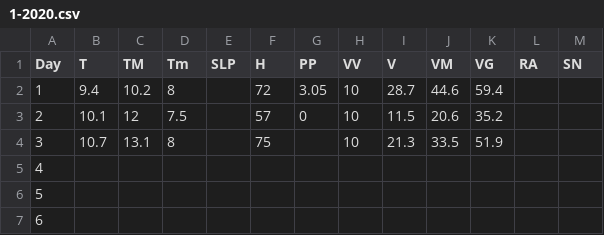
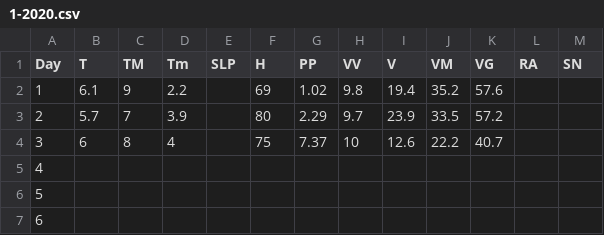
Before and after one commit to erolerdogan/AirQuality_in_Istanbul, a CSV file: data/1-2020.csv, drawn as a sheet; only a part is shown; the diff covers the shown part only; the diff names each change by its address in the sheet, - before the commit and + after, or states it on an @@ line.

```diff
--- a/data/1-2020.csv
+++ b/data/1-2020.csv
-B2 (T): 9.4
+B2 (T): 6.1
-C2 (TM): 10.2
+C2 (TM): 9
-D2 (Tm): 8
+D2 (Tm): 2.2
-F2 (H): 72
+F2 (H): 69
-G2 (PP): 3.05
+G2 (PP): 1.02
-H2 (VV): 10
+H2 (VV): 9.8
-I2 (V): 28.7
+I2 (V): 19.4
-J2 (VM): 44.6
+J2 (VM): 35.2
-K2 (VG): 59.4
+K2 (VG): 57.6
-B3 (T): 10.1
+B3 (T): 5.7
-C3 (TM): 12
+C3 (TM): 7
-D3 (Tm): 7.5
+D3 (Tm): 3.9
-F3 (H): 57
+F3 (H): 80
-G3 (PP): 0
+G3 (PP): 2.29
-H3 (VV): 10
+H3 (VV): 9.7
-I3 (V): 11.5
+I3 (V): 23.9
-J3 (VM): 20.6
+J3 (VM): 33.5
-K3 (VG): 35.2
+K3 (VG): 57.2
-B4 (T): 10.7
+B4 (T): 6
-C4 (TM): 13.1
+C4 (TM): 8
-D4 (Tm): 8
+D4 (Tm): 4
-G4 (PP): (empty)
+G4 (PP): 7.37
-I4 (V): 21.3
+I4 (V): 12.6
-J4 (VM): 33.5
+J4 (VM): 22.2
-K4 (VG): 51.9
+K4 (VG): 40.7
```
Also changed, not shown: 111 edited cells elsewhere in this file, data/2-2020.csv, data/4-2020.csv, 4 other files.
